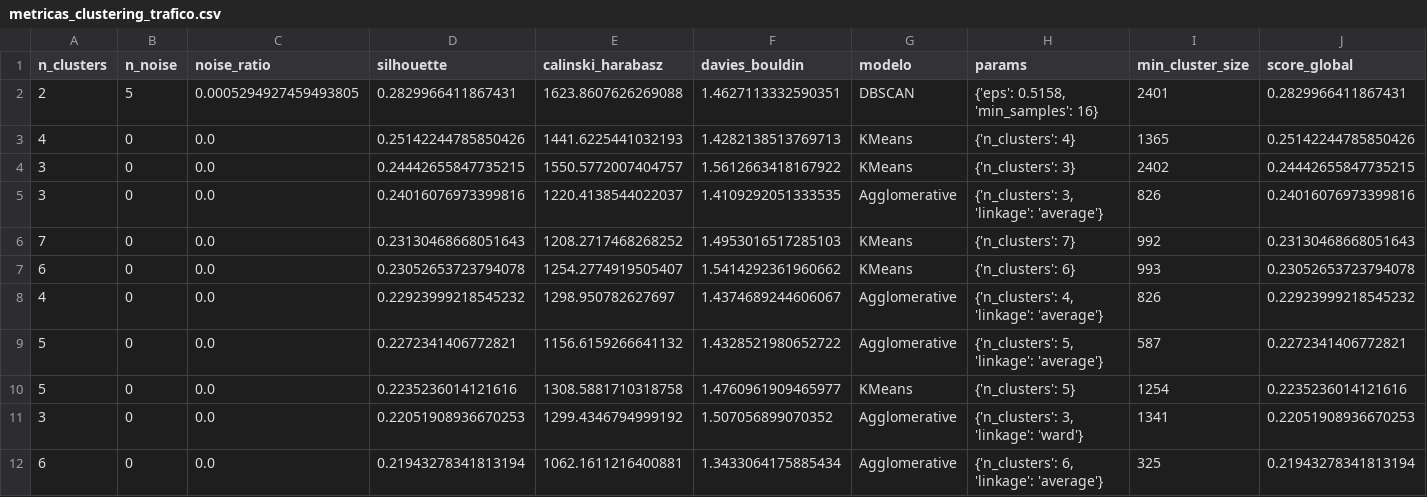
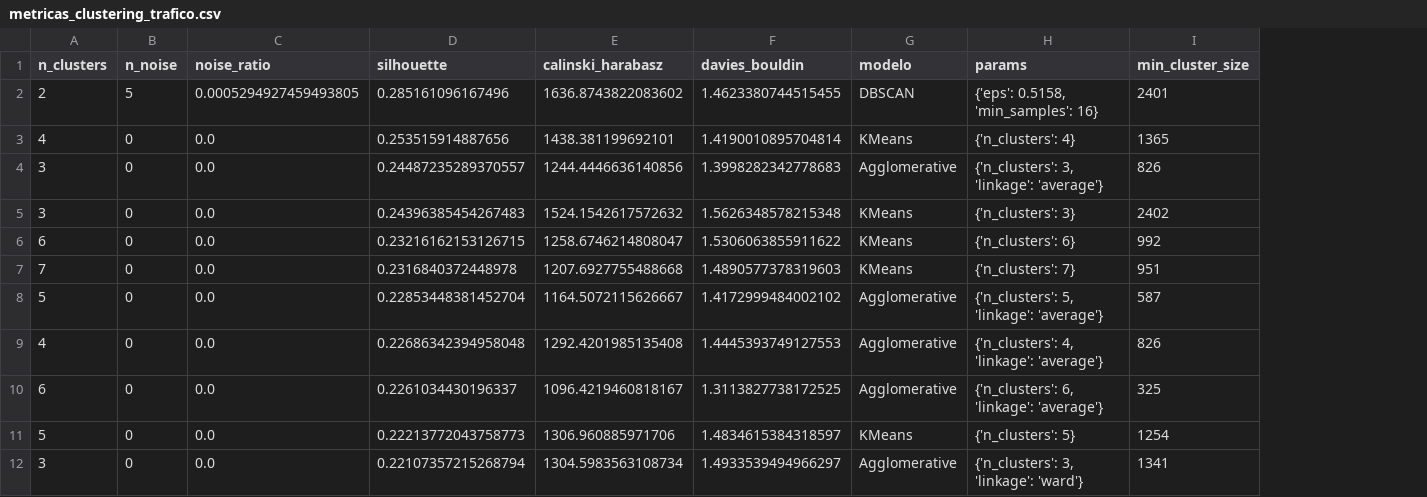
Before and after one commit to notlurcky/ml-dtg, a CSV file: p2/metricas_clustering_trafico.csv, drawn as a sheet; only a part is shown; removed rows and columns are numbered as before the commit, all else as after; the diff covers the shown part only; the diff names each change by its address in the sheet, - before the commit and + after, or states it on an @@ line.

```diff
--- a/p2/metricas_clustering_trafico.csv
+++ b/p2/metricas_clustering_trafico.csv
-column J (score_global), rows 2-3: 0.2829966411867431 | 0.25142244785850426; row 5: 0.24016076973399816; row 7: 0.23052653723794078; rows 9-11: 0.2272341406772821 | 0.2235236014121616 | 0.22051908936670253
-D2 (silhouette): 0.2829966411867431
+D2 (silhouette): 0.285161096167496
-E2 (calinski_harabasz): 1623.8607626269088
+E2 (calinski_harabasz): 1636.8743822083602
-F2 (davies_bouldin): 1.4627113332590351
+F2 (davies_bouldin): 1.4623380744515455
-D3 (silhouette): 0.25142244785850426
+D3 (silhouette): 0.253515914887656
-E3 (calinski_harabasz): 1441.6225441032193
+E3 (calinski_harabasz): 1438.381199692101
-F3 (davies_bouldin): 1.4282138513769713
+F3 (davies_bouldin): 1.4190010895704814
-row 4: 3 | 0 | 0.0 | 0.24442655847735215 | 1550.5772007404757 | 1.5612663418167922 | KMeans | {'n_clusters': 3} | 2402 | 0.24442655847735215
-D4 (silhouette): 0.24016076973399816
+D4 (silhouette): 0.24487235289370557
-E4 (calinski_harabasz): 1220.4138544022037
+E4 (calinski_harabasz): 1244.4446636140856
-F4 (davies_bouldin): 1.4109292051333535
+F4 (davies_bouldin): 1.3998282342778683
-row 6: 7 | 0 | 0.0 | 0.23130468668051643 | 1208.2717468268252 | 1.4953016517285103 | KMeans | {'n_clusters': 7} | 992 | 0.23130468668051643
+row 5: 3 | 0 | 0.0 | 0.24396385454267483 | 1524.1542617572632 | 1.5626348578215348 | KMeans | {'n_clusters': 3} | 2402
-D6 (silhouette): 0.23052653723794078
+D6 (silhouette): 0.23216162153126715
-E6 (calinski_harabasz): 1254.2774919505407
+E6 (calinski_harabasz): 1258.6746214808047
-F6 (davies_bouldin): 1.5414292361960662
+F6 (davies_bouldin): 1.5306063855911622
-I6 (min_cluster_size): 993
+I6 (min_cluster_size): 992
-row 8: 4 | 0 | 0.0 | 0.22923999218545232 | 1298.950782627697 | 1.4374689244606067 | Agglomerative | {'n_clusters': 4, 'linkage': 'average'} | 826 | 0.22923999218545232
+row 7: 7 | 0 | 0.0 | 0.2316840372448978 | 1207.6927755488668 | 1.4890577378319603 | KMeans | {'n_clusters': 7} | 951
-D8 (silhouette): 0.2272341406772821
+D8 (silhouette): 0.22853448381452704
-E8 (calinski_harabasz): 1156.6159266641132
+E8 (calinski_harabasz): 1164.5072115626667
-F8 (davies_bouldin): 1.4328521980652722
+F8 (davies_bouldin): 1.4172999484002102
+row 9: 4 | 0 | 0.0 | 0.22686342394958048 | 1292.4201985135408 | 1.4445393749127553 | Agglomerative | {'n_clusters': 4, 'linkage': 'average'} | 826
+row 10: 6 | 0 | 0.0 | 0.2261034430196337 | 1096.4219460818167 | 1.3113827738172525 | Agglomerative | {'n_clusters': 6, 'linkage': 'average'} | 325
-D11 (silhouette): 0.2235236014121616
+D11 (silhouette): 0.22213772043758773
-E11 (calinski_harabasz): 1308.5881710318758
+E11 (calinski_harabasz): 1306.960885971706
-F11 (davies_bouldin): 1.4760961909465977
+F11 (davies_bouldin): 1.4834615384318597
-D12 (silhouette): 0.22051908936670253
+D12 (silhouette): 0.22107357215268794
-E12 (calinski_harabasz): 1299.4346794999192
+E12 (calinski_harabasz): 1304.5983563108734
-F12 (davies_bouldin): 1.507056899070352
+F12 (davies_bouldin): 1.4933539494966297
-row 12: 6 | 0 | 0.0 | 0.21943278341813194 | 1062.1611216400881 | 1.3433064175885434 | Agglomerative | {'n_clusters': 6, 'linkage': 'average'} | 325 | 0.21943278341813194
```
Also changed, not shown: 34 edited cells elsewhere in this file, 2 other files.
